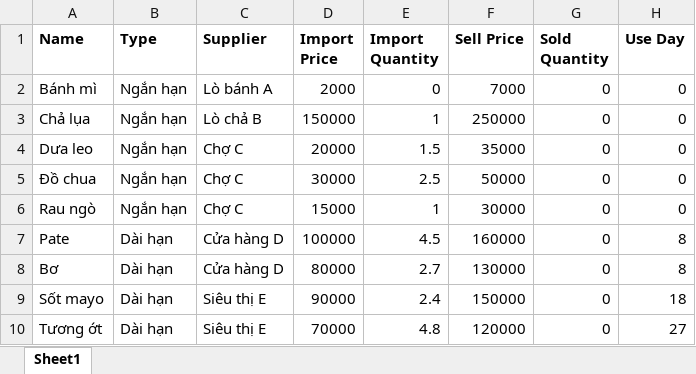
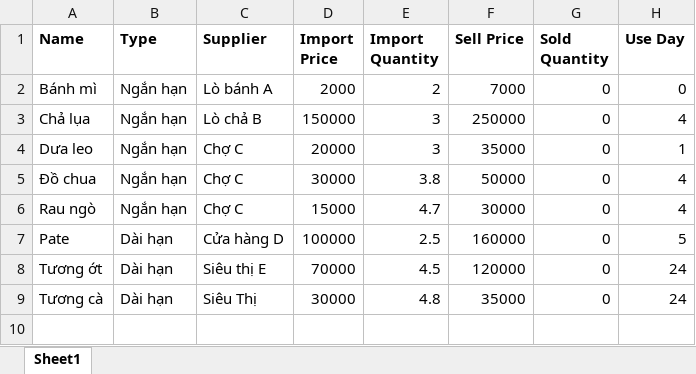
Before and after one commit to thienan2507/DOANCUOIKY, an Excel workbook: dataset/materials.xlsx, sheet Sheet1, drawn as a sheet; values as stored, in another font and other column widths than the file's, no borders; removed rows and columns are numbered as before the commit, all else as after; the diff names each change by its address in the sheet, - before the commit and + after, or states it on an @@ line.

```diff
--- a/dataset/materials.xlsx (sheet Sheet1)
+++ b/dataset/materials.xlsx (sheet Sheet1)
-E2 (Import Quantity): 0
+E2 (Import Quantity): 2
-E3 (Import Quantity): 1
+E3 (Import Quantity): 3
-H3 (Use Day): 0
+H3 (Use Day): 4
-E4 (Import Quantity): 1.5
+E4 (Import Quantity): 3
-H4 (Use Day): 0
+H4 (Use Day): 1
-E5 (Import Quantity): 2.5
+E5 (Import Quantity): 3.8
-H5:H6 (Use Day): 0
+H5:H6 (Use Day): 4
-E6 (Import Quantity): 1
+E6 (Import Quantity): 4.7
-E7 (Import Quantity): 4.5
+E7 (Import Quantity): 2.5
-H7 (Use Day): 8
+H7 (Use Day): 5
-row 8: Bơ | Dài hạn | Cửa hàng D | 80000 | 2.7 | 130000 | 0 | 8
-row 9: Sốt mayo | Dài hạn | Siêu thị E | 90000 | 2.4 | 150000 | 0 | 18
-E8 (Import Quantity): 4.8
+E8 (Import Quantity): 4.5
-H8 (Use Day): 27
+H8 (Use Day): 24
+row 9: Tương cà | Dài hạn | Siêu Thị | 30000 | 4.8 | 35000 | 0 | 24
```
Also changed, not shown: dataset/employees.xlsx, 6 other files.
